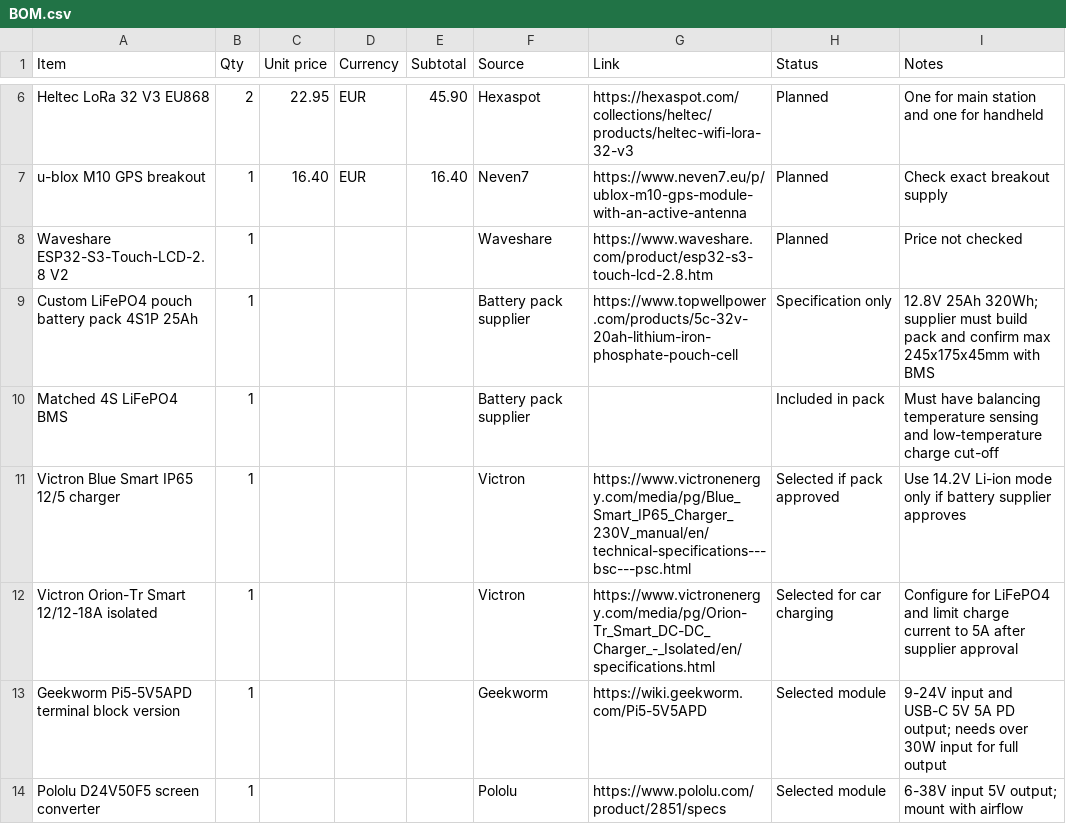
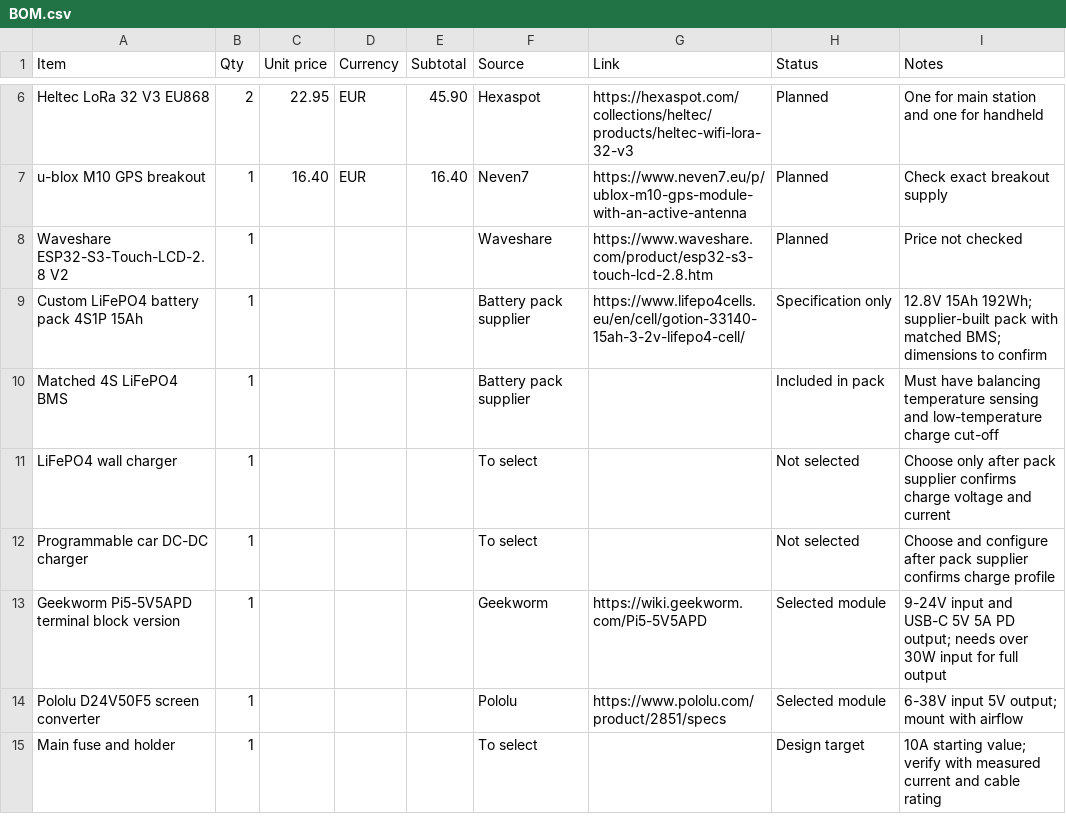
Before and after one commit to azoiu/OFFGRID-Field-Station, a CSV file: BOM.csv, drawn as a sheet; only a part is shown, gaps mark what is left out; the shorter side is filled out with more unchanged rows.

Commit message:
Align project docs with compact battery design

```diff
--- a/BOM.csv
+++ b/BOM.csv
@@ -8,6 +8,6 @@ u-blox M10 GPS breakout,1,16.40,EUR,16.40,Neven7,https://www.neven7.eu/p/ublox-m
 Waveshare ESP32-S3-Touch-LCD-2.8 V2,1,,,,Waveshare,https://www.waveshare.com/product/esp32-s3-touch-lcd-2.8.htm,Planned,Price not checked
-Custom LiFePO4 pouch battery pack 4S1P 25Ah,1,,,,Battery pack supplier,https://www.topwellpower.com/products/5c-32v-20ah-lithium-iron-phosphate-pouch-cell,Specification only,12.8V 25Ah 320Wh; supplier must build pack and confirm max 245x175x45mm with BMS
+Custom LiFePO4 battery pack 4S1P 15Ah,1,,,,Battery pack supplier,https://www.lifepo4cells.eu/en/cell/gotion-33140-15ah-3-2v-lifepo4-cell/,Specification only,12.8V 15Ah 192Wh; supplier-built pack with matched BMS; dimensions to confirm
 Matched 4S LiFePO4 BMS,1,,,,Battery pack supplier,,Included in pack,Must have balancing temperature sensing and low-temperature charge cut-off
-Victron Blue Smart IP65 12/5 charger,1,,,,Victron,https://www.victronenergy.com/media/pg/Blue_Smart_IP65_Charger_230V_manual/en/technical-specifications---bsc---psc.html,Selected if pack approved,Use 14.2V Li-ion mode only if battery supplier approves
-Victron Orion-Tr Smart 12/12-18A isolated,1,,,,Victron,https://www.victronenergy.com/media/pg/Orion-Tr_Smart_DC-DC_Charger_-_Isolated/en/specifications.html,Selected for car charging,Configure for LiFePO4 and limit charge current to 5A after supplier approval
+LiFePO4 wall charger,1,,,,To select,,Not selected,Choose only after pack supplier confirms charge voltage and current
+Programmable car DC-DC charger,1,,,,To select,,Not selected,Choose and configure after pack supplier confirms charge profile
 Geekworm Pi5-5V5APD terminal block version,1,,,,Geekworm,https://wiki.geekworm.com/Pi5-5V5APD,Selected module,9-24V input and USB-C 5V 5A PD output; needs over 30W input for full output
```
